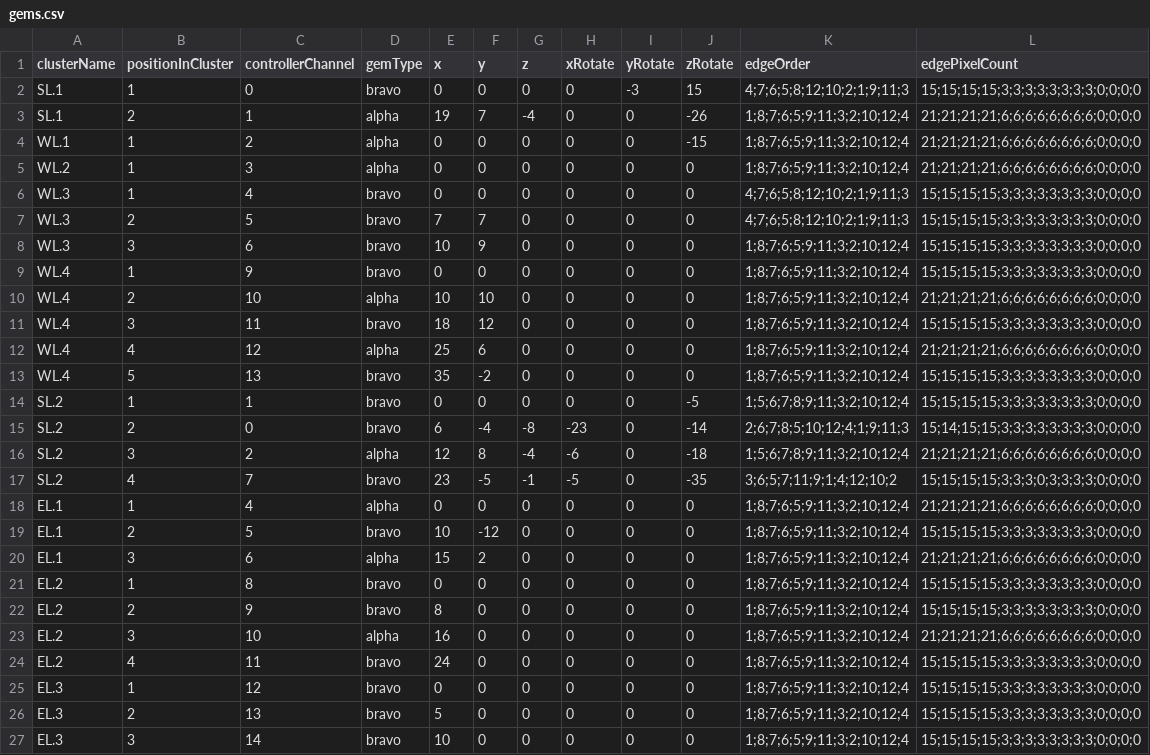
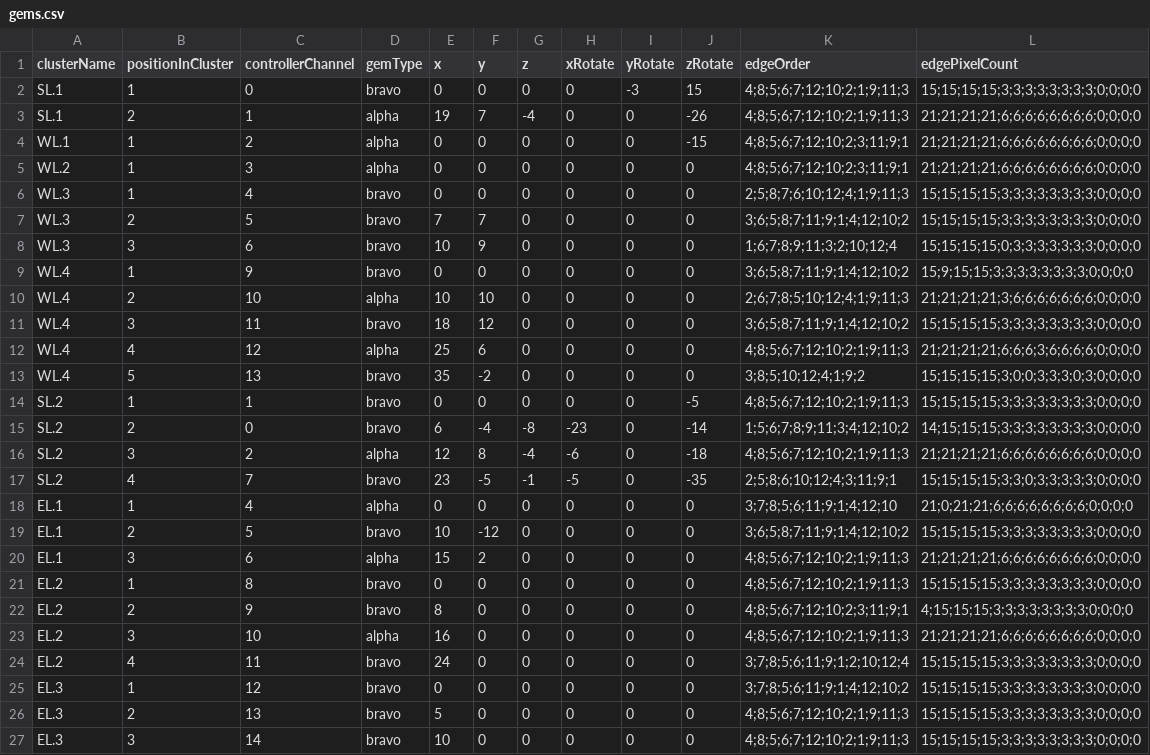
Before and after one commit to jkbelcher/JouleCode, a CSV file: config/gems.csv, drawn as a sheet; only a part is shown; the diff covers the shown part only.

```diff
--- a/config/gems.csv
+++ b/config/gems.csv
@@ -1,27 +1,27 @@
 clusterName,positionInCluster,controllerChannel,gemType,x,y,z,xRotate,yRotate,zRotate,edgeOrder,edgePixelCount
-SL.1,1,0,bravo,0,0,0,0,-3,15,4;7;6;5;8;12;10;2;1;9;11;3,15;15;15;15;3;3;3;3;3;3;3;3;0;0;0;0
-SL.1,2,1,alpha,19,7,-4,0,0,-26,1;8;7;6;5;9;11;3;2;10;12;4,21;21;21;21;6;6;6;6;6;6;6;6;0;0;0;0
-WL.1,1,2,alpha,0,0,0,0,0,-15,1;8;7;6;5;9;11;3;2;10;12;4,21;21;21;21;6;6;6;6;6;6;6;6;0;0;0;0
-WL.2,1,3,alpha,0,0,0,0,0,0,1;8;7;6;5;9;11;3;2;10;12;4,21;21;21;21;6;6;6;6;6;6;6;6;0;0;0;0
-WL.3,1,4,bravo,0,0,0,0,0,0,4;7;6;5;8;12;10;2;1;9;11;3,15;15;15;15;3;3;3;3;3;3;3;3;0;0;0;0
-WL.3,2,5,bravo,7,7,0,0,0,0,4;7;6;5;8;12;10;2;1;9;11;3,15;15;15;15;3;3;3;3;3;3;3;3;0;0;0;0
-WL.3,3,6,bravo,10,9,0,0,0,0,1;8;7;6;5;9;11;3;2;10;12;4,15;15;15;15;3;3;3;3;3;3;3;3;0;0;0;0
-WL.4,1,9,bravo,0,0,0,0,0,0,1;8;7;6;5;9;11;3;2;10;12;4,15;15;15;15;3;3;3;3;3;3;3;3;0;0;0;0
-WL.4,2,10,alpha,10,10,0,0,0,0,1;8;7;6;5;9;11;3;2;10;12;4,21;21;21;21;6;6;6;6;6;6;6;6;0;0;0;0
-WL.4,3,11,bravo,18,12,0,0,0,0,1;8;7;6;5;9;11;3;2;10;12;4,15;15;15;15;3;3;3;3;3;3;3;3;0;0;0;0
-WL.4,4,12,alpha,25,6,0,0,0,0,1;8;7;6;5;9;11;3;2;10;12;4,21;21;21;21;6;6;6;6;6;6;6;6;0;0;0;0
-WL.4,5,13,bravo,35,-2,0,0,0,0,1;8;7;6;5;9;11;3;2;10;12;4,15;15;15;15;3;3;3;3;3;3;3;3;0;0;0;0
-SL.2,1,1,bravo,0,0,0,0,0,-5,1;5;6;7;8;9;11;3;2;10;12;4,15;15;15;15;3;3;3;3;3;3;3;3;0;0;0;0
-SL.2,2,0,bravo,6,-4,-8,-23,0,-14,2;6;7;8;5;10;12;4;1;9;11;3,15;14;15;15;3;3;3;3;3;3;3;3;0;0;0;0
-SL.2,3,2,alpha,12,8,-4,-6,0,-18,1;5;6;7;8;9;11;3;2;10;12;4,21;21;21;21;6;6;6;6;6;6;6;6;0;0;0;0
-SL.2,4,7,bravo,23,-5,-1,-5,0,-35,3;6;5;7;11;9;1;4;12;10;2,15;15;15;15;3;3;3;0;3;3;3;3;0;0;0;0
-EL.1,1,4,alpha,0,0,0,0,0,0,1;8;7;6;5;9;11;3;2;10;12;4,21;21;21;21;6;6;6;6;6;6;6;6;0;0;0;0
-EL.1,2,5,bravo,10,-12,0,0,0,0,1;8;7;6;5;9;11;3;2;10;12;4,15;15;15;15;3;3;3;3;3;3;3;3;0;0;0;0
-EL.1,3,6,alpha,15,2,0,0,0,0,1;8;7;6;5;9;11;3;2;10;12;4,21;21;21;21;6;6;6;6;6;6;6;6;0;0;0;0
-EL.2,1,8,bravo,0,0,0,0,0,0,1;8;7;6;5;9;11;3;2;10;12;4,15;15;15;15;3;3;3;3;3;3;3;3;0;0;0;0
-EL.2,2,9,bravo,8,0,0,0,0,0,1;8;7;6;5;9;11;3;2;10;12;4,15;15;15;15;3;3;3;3;3;3;3;3;0;0;0;0
-EL.2,3,10,alpha,16,0,0,0,0,0,1;8;7;6;5;9;11;3;2;10;12;4,21;21;21;21;6;6;6;6;6;6;6;6;0;0;0;0
-EL.2,4,11,bravo,24,0,0,0,0,0,1;8;7;6;5;9;11;3;2;10;12;4,15;15;15;15;3;3;3;3;3;3;3;3;0;0;0;0
-EL.3,1,12,bravo,0,0,0,0,0,0,1;8;7;6;5;9;11;3;2;10;12;4,15;15;15;15;3;3;3;3;3;3;3;3;0;0;0;0
-EL.3,2,13,bravo,5,0,0,0,0,0,1;8;7;6;5;9;11;3;2;10;12;4,15;15;15;15;3;3;3;3;3;3;3;3;0;0;0;0
-EL.3,3,14,bravo,10,0,0,0,0,0,1;8;7;6;5;9;11;3;2;10;12;4,15;15;15;15;3;3;3;3;3;3;3;3;0;0;0;0
+SL.1,1,0,bravo,0,0,0,0,-3,15,4;8;5;6;7;12;10;2;1;9;11;3,15;15;15;15;3;3;3;3;3;3;3;3;0;0;0;0
+SL.1,2,1,alpha,19,7,-4,0,0,-26,4;8;5;6;7;12;10;2;1;9;11;3,21;21;21;21;6;6;6;6;6;6;6;6;0;0;0;0
+WL.1,1,2,alpha,0,0,0,0,0,-15,4;8;5;6;7;12;10;2;3;11;9;1,21;21;21;21;6;6;6;6;6;6;6;6;0;0;0;0
+WL.2,1,3,alpha,0,0,0,0,0,0,4;8;5;6;7;12;10;2;3;11;9;1,21;21;21;21;6;6;6;6;6;6;6;6;0;0;0;0
+WL.3,1,4,bravo,0,0,0,0,0,0,2;5;8;7;6;10;12;4;1;9;11;3,15;15;15;15;3;3;3;3;3;3;3;3;0;0;0;0
+WL.3,2,5,bravo,7,7,0,0,0,0,3;6;5;8;7;11;9;1;4;12;10;2,15;15;15;15;3;3;3;3;3;3;3;3;0;0;0;0
+WL.3,3,6,bravo,10,9,0,0,0,0,1;6;7;8;9;11;3;2;10;12;4,15;15;15;15;0;3;3;3;3;3;3;3;0;0;0;0
+WL.4,1,9,bravo,0,0,0,0,0,0,3;6;5;8;7;11;9;1;4;12;10;2,15;9;15;15;3;3;3;3;3;3;3;3;0;0;0;0
+WL.4,2,10,alpha,10,10,0,0,0,0,2;6;7;8;5;10;12;4;1;9;11;3,21;21;21;21;3;6;6;6;6;6;6;6;0;0;0;0
+WL.4,3,11,bravo,18,12,0,0,0,0,3;6;5;8;7;11;9;1;4;12;10;2,15;15;15;15;3;3;3;3;3;3;3;3;0;0;0;0
+WL.4,4,12,alpha,25,6,0,0,0,0,4;8;5;6;7;12;10;2;1;9;11;3,21;21;21;21;6;6;6;3;6;6;6;6;0;0;0;0
+WL.4,5,13,bravo,35,-2,0,0,0,0,3;8;5;10;12;4;1;9;2,15;15;15;15;3;0;0;3;3;3;0;3;0;0;0;0
+SL.2,1,1,bravo,0,0,0,0,0,-5,4;8;5;6;7;12;10;2;1;9;11;3,15;15;15;15;3;3;3;3;3;3;3;3;0;0;0;0
+SL.2,2,0,bravo,6,-4,-8,-23,0,-14,1;5;6;7;8;9;11;3;4;12;10;2,14;15;15;15;3;3;3;3;3;3;3;3;0;0;0;0
+SL.2,3,2,alpha,12,8,-4,-6,0,-18,4;8;5;6;7;12;10;2;1;9;11;3,21;21;21;21;6;6;6;6;6;6;6;6;0;0;0;0
+SL.2,4,7,bravo,23,-5,-1,-5,0,-35,2;5;8;6;10;12;4;3;11;9;1,15;15;15;15;3;3;0;3;3;3;3;3;0;0;0;0
+EL.1,1,4,alpha,0,0,0,0,0,0,3;7;8;5;6;11;9;1;4;12;10,21;0;21;21;6;6;6;6;6;6;6;6;0;0;0;0
+EL.1,2,5,bravo,10,-12,0,0,0,0,3;6;5;8;7;11;9;1;4;12;10;2,15;15;15;15;3;3;3;3;3;3;3;3;0;0;0;0
+EL.1,3,6,alpha,15,2,0,0,0,0,4;8;5;6;7;12;10;2;1;9;11;3,21;21;21;21;6;6;6;6;6;6;6;6;0;0;0;0
+EL.2,1,8,bravo,0,0,0,0,0,0,4;8;5;6;7;12;10;2;1;9;11;3,15;15;15;15;3;3;3;3;3;3;3;3;0;0;0;0
+EL.2,2,9,bravo,8,0,0,0,0,0,4;8;5;6;7;12;10;2;3;11;9;1,4;15;15;15;3;3;3;3;3;3;3;3;0;0;0;0
+EL.2,3,10,alpha,16,0,0,0,0,0,4;8;5;6;7;12;10;2;1;9;11;3,21;21;21;21;6;6;6;6;6;6;6;6;0;0;0;0
+EL.2,4,11,bravo,24,0,0,0,0,0,3;7;8;5;6;11;9;1;2;10;12;4,15;15;15;15;3;3;3;3;3;3;3;3;0;0;0;0
+EL.3,1,12,bravo,0,0,0,0,0,0,3;7;8;5;6;11;9;1;4;12;10;2,15;15;15;15;3;3;3;3;3;3;3;3;0;0;0;0
+EL.3,2,13,bravo,5,0,0,0,0,0,4;8;5;6;7;12;10;2;1;9;11;3,15;15;15;15;3;3;3;3;3;3;3;3;0;0;0;0
+EL.3,3,14,bravo,10,0,0,0,0,0,4;8;5;6;7;12;10;2;1;9;11;3,15;15;15;15;3;3;3;3;3;3;3;3;0;0;0;0
```
Also changed, not shown: 21 edited cells elsewhere in this file, 3 other files.
